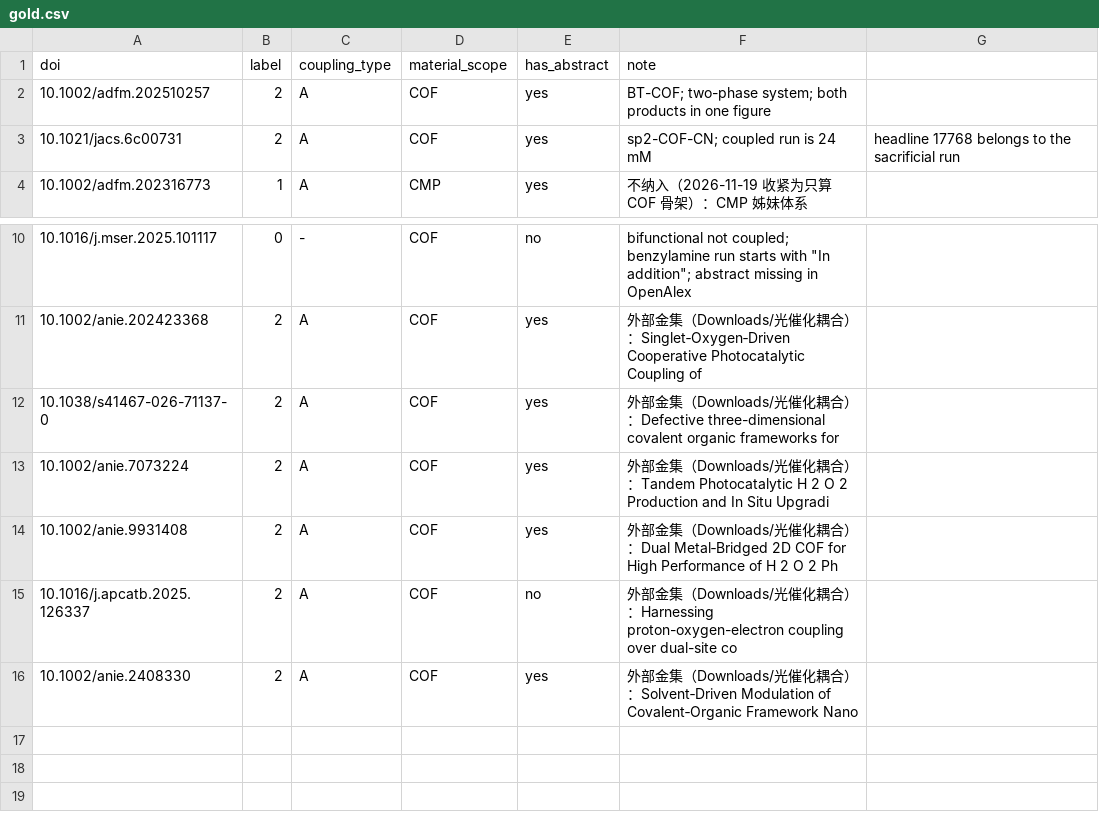
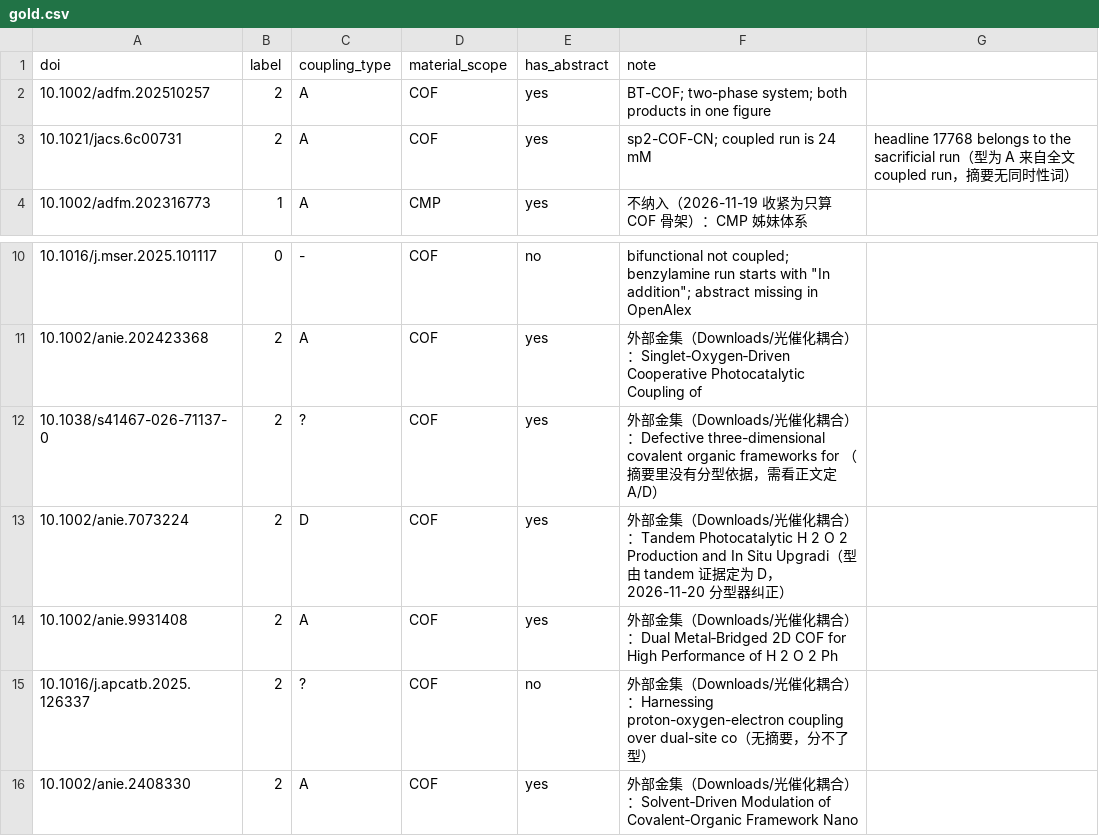
Before and after one commit to QWIET-Crystal/criteria-compiler, a CSV file: packs/cof-h2o2/gold.csv, drawn as a sheet; only a part is shown, gaps mark what is left out.

Commit message:
feat(type): 四型分型器 —— 判据说算之后，告诉你它进哪一章
四型来自 skills/criteria-compiler/references/rules.md：
  A 载流子耦合（同体系同时，一端产 H2O2 一端氧化底物）
  B H2O2 介导（H2O2 本身作氧化剂）
  C H2O2→ROS（先转 ·OH 再氧化）
  D 附加/级联（伴随有机转化，允许非同体系）

新增 bench/lib/types.mjs + bench/type.mjs + 11 项自测。
**不写回 gold.csv**——分型决定章节骨架，得由人定；工具只摆证据。

第一版踩的两个坑（都写进自测钉死）：
1. \bOH\b 把材料名 TTPh–OH / TT-COF-OH 当成羟基自由基，那篇 tandem 论文
   因此被判成 C 型。改成必须带自由基标记（·OH / •OH / hydroxyl radical /
   DMPO / Fenton）。
2. furthermore / moreover / in addition 被当成级联。这些词每篇都有，
   只表示「下文还有内容」。D 型只认 tandem / stepwise / two-step / sequential。
另：A 型要求「同时性说法 + 同一句有产物词」，否则「同时提高了稳定性」也会算进来。

跑出来 4/7，抓到一个错标：anie.7073224 我填的 A 是占位符，
工具说是 D —— 标题 Tandem Photocatalytic H2O2 Production and In Situ Upgrading，
摘要写 a tandem catalytic strategy，没有争议。gold.csv 已改 A→D。

两篇「未定」（jacs.6c00731、s41467-026-71137-0）的摘要里没有任何一型信号。
工具说的是「摘要里没有分型依据，需看正文」，不是「不属于任何型」——
这两件事必须分开，前者会让人漏掉论文，后者只是提醒。

账本里也接上了：判据说「算」时顺手给一句可归入的章节 + 证据原句。
自测 105 条全通过。

```diff
--- a/packs/cof-h2o2/gold.csv
+++ b/packs/cof-h2o2/gold.csv
@@ -2,3 +2,3 @@ doi,label,coupling_type,material_scope,has_abstract,note
 10.1002/adfm.202510257,2,A,COF,yes,BT-COF; two-phase system; both products in one figure
-10.1021/jacs.6c00731,2,A,COF,yes,sp2-COF-CN; coupled run is 24 mM, headline 17768 belongs to the sacrificial run
+10.1021/jacs.6c00731,2,A,COF,yes,sp2-COF-CN; coupled run is 24 mM, headline 17768 belongs to the sacrificial run（型为 A 来自全文 coupled run，摘要无同时性词）
 10.1002/adfm.202316773,1,A,CMP,yes,不纳入（2026-11-19 收紧为只算 COF 骨架）：CMP 姊妹体系
@@ -11,6 +11,6 @@ doi,label,coupling_type,material_scope,has_abstract,note
 10.1002/anie.202423368,2,A,COF,yes,外部金集（Downloads/光催化耦合）：Singlet‐Oxygen‐Driven Cooperative Photocatalytic Coupling of
-10.1038/s41467-026-71137-0,2,A,COF,yes,外部金集（Downloads/光催化耦合）：Defective three-dimensional covalent organic frameworks for
-10.1002/anie.7073224,2,A,COF,yes,外部金集（Downloads/光催化耦合）：Tandem Photocatalytic H 2 O 2 Production and In Situ Upgradi
+10.1038/s41467-026-71137-0,2,?,COF,yes,外部金集（Downloads/光催化耦合）：Defective three-dimensional covalent organic frameworks for （摘要里没有分型依据，需看正文定 A/D）
+10.1002/anie.7073224,2,D,COF,yes,外部金集（Downloads/光催化耦合）：Tandem Photocatalytic H 2 O 2 Production and In Situ Upgradi（型由 tandem 证据定为 D，2026-11-20 分型器纠正）
 10.1002/anie.9931408,2,A,COF,yes,外部金集（Downloads/光催化耦合）：Dual Metal‐Bridged 2D COF for High Performance of H 2 O 2 Ph
-10.1016/j.apcatb.2025.126337,2,A,COF,no,外部金集（Downloads/光催化耦合）：Harnessing proton-oxygen-electron coupling over dual-site co
+10.1016/j.apcatb.2025.126337,2,?,COF,no,外部金集（Downloads/光催化耦合）：Harnessing proton-oxygen-electron coupling over dual-site co（无摘要，分不了型）
 10.1002/anie.2408330,2,A,COF,yes,外部金集（Downloads/光催化耦合）：Solvent‐Driven Modulation of Covalent‐Organic Framework Nano
```
Also changed, not shown: 7 other files.
